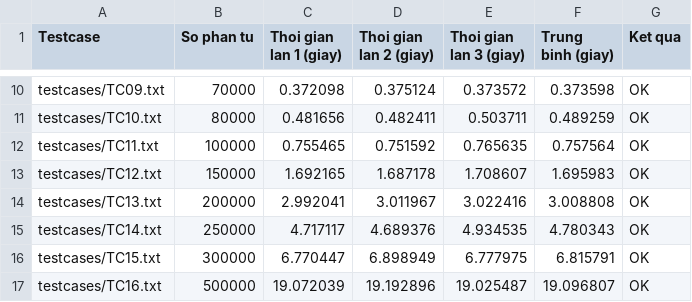
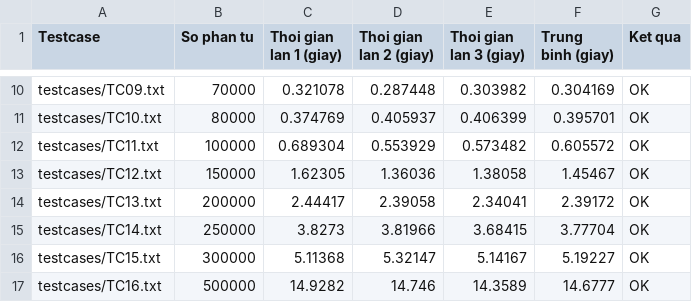
Before and after one commit to banh-05/Sorting_23520061_23520578_25521234, a CSV file: results/InsertionSort_Result.csv, drawn as a sheet; only a part is shown, gaps mark what is left out; the diff covers the shown part only; the diff names each change by its address in the sheet, - before the commit and + after, or states it on an @@ line.

```diff
--- a/results/InsertionSort_Result.csv
+++ b/results/InsertionSort_Result.csv
-C10 (Thoi gian lan 1 (giay)): 0.372098
+C10 (Thoi gian lan 1 (giay)): 0.321078
-D10 (Thoi gian lan 2 (giay)): 0.375124
+D10 (Thoi gian lan 2 (giay)): 0.287448
-E10 (Thoi gian lan 3 (giay)): 0.373572
+E10 (Thoi gian lan 3 (giay)): 0.303982
-F10 (Trung binh (giay)): 0.373598
+F10 (Trung binh (giay)): 0.304169
-C11 (Thoi gian lan 1 (giay)): 0.481656
+C11 (Thoi gian lan 1 (giay)): 0.374769
-D11 (Thoi gian lan 2 (giay)): 0.482411
+D11 (Thoi gian lan 2 (giay)): 0.405937
-E11 (Thoi gian lan 3 (giay)): 0.503711
+E11 (Thoi gian lan 3 (giay)): 0.406399
-F11 (Trung binh (giay)): 0.489259
+F11 (Trung binh (giay)): 0.395701
-C12 (Thoi gian lan 1 (giay)): 0.755465
+C12 (Thoi gian lan 1 (giay)): 0.689304
-D12 (Thoi gian lan 2 (giay)): 0.751592
+D12 (Thoi gian lan 2 (giay)): 0.553929
-E12 (Thoi gian lan 3 (giay)): 0.765635
+E12 (Thoi gian lan 3 (giay)): 0.573482
-F12 (Trung binh (giay)): 0.757564
+F12 (Trung binh (giay)): 0.605572
-C13 (Thoi gian lan 1 (giay)): 1.692165
+C13 (Thoi gian lan 1 (giay)): 1.62305
-D13 (Thoi gian lan 2 (giay)): 1.687178
+D13 (Thoi gian lan 2 (giay)): 1.36036
-E13 (Thoi gian lan 3 (giay)): 1.708607
+E13 (Thoi gian lan 3 (giay)): 1.38058
-F13 (Trung binh (giay)): 1.695983
+F13 (Trung binh (giay)): 1.45467
-C14 (Thoi gian lan 1 (giay)): 2.992041
+C14 (Thoi gian lan 1 (giay)): 2.44417
-D14 (Thoi gian lan 2 (giay)): 3.011967
+D14 (Thoi gian lan 2 (giay)): 2.39058
-E14 (Thoi gian lan 3 (giay)): 3.022416
+E14 (Thoi gian lan 3 (giay)): 2.34041
-F14 (Trung binh (giay)): 3.008808
+F14 (Trung binh (giay)): 2.39172
-C15 (Thoi gian lan 1 (giay)): 4.717117
+C15 (Thoi gian lan 1 (giay)): 3.8273
-D15 (Thoi gian lan 2 (giay)): 4.689376
+D15 (Thoi gian lan 2 (giay)): 3.81966
-E15 (Thoi gian lan 3 (giay)): 4.934535
+E15 (Thoi gian lan 3 (giay)): 3.68415
-F15 (Trung binh (giay)): 4.780343
+F15 (Trung binh (giay)): 3.77704
-C16 (Thoi gian lan 1 (giay)): 6.770447
+C16 (Thoi gian lan 1 (giay)): 5.11368
-D16 (Thoi gian lan 2 (giay)): 6.898949
+D16 (Thoi gian lan 2 (giay)): 5.32147
-E16 (Thoi gian lan 3 (giay)): 6.777975
+E16 (Thoi gian lan 3 (giay)): 5.14167
-F16 (Trung binh (giay)): 6.815791
+F16 (Trung binh (giay)): 5.19227
-C17 (Thoi gian lan 1 (giay)): 19.072039
+C17 (Thoi gian lan 1 (giay)): 14.9282
-D17 (Thoi gian lan 2 (giay)): 19.192896
+D17 (Thoi gian lan 2 (giay)): 14.746
-E17 (Thoi gian lan 3 (giay)): 19.025487
+E17 (Thoi gian lan 3 (giay)): 14.3589
-F17 (Trung binh (giay)): 19.096807
+F17 (Trung binh (giay)): 14.6777
```
Also changed, not shown: 52 edited cells elsewhere in this file, results/MergeSort_Result.csv, results/SelectionSort_Result.csv, 13 other files.
